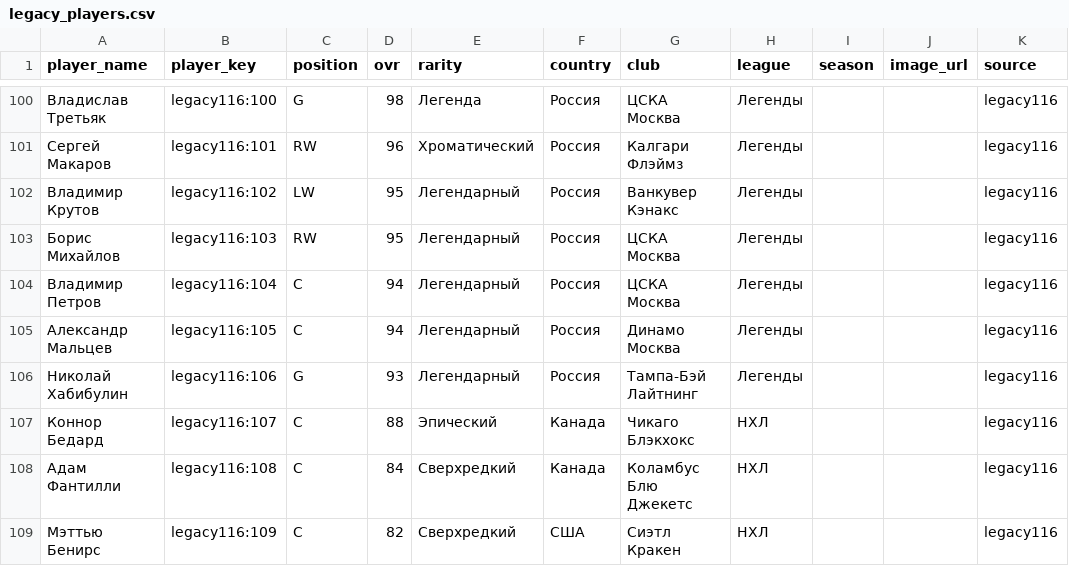
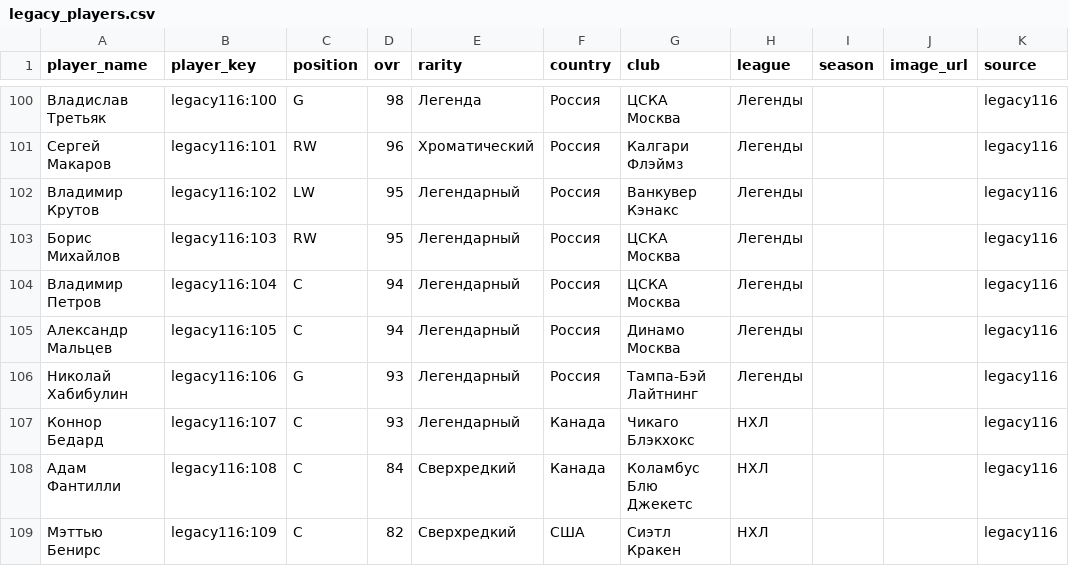
Before and after one commit to ilmazg667-boop/Kosh-KHL-Cards, a CSV file: data/legacy_players.csv, drawn as a sheet; only a part is shown, gaps mark what is left out; the diff names each change by its address in the sheet, - before the commit and + after, or states it on an @@ line.

Commit message:
Upgrade Connor Bedard card to 93 Legendary

```diff
--- a/data/legacy_players.csv
+++ b/data/legacy_players.csv
-D107 (ovr): 88
+D107 (ovr): 93
-E107 (rarity): Эпический
+E107 (rarity): Легендарный
```
